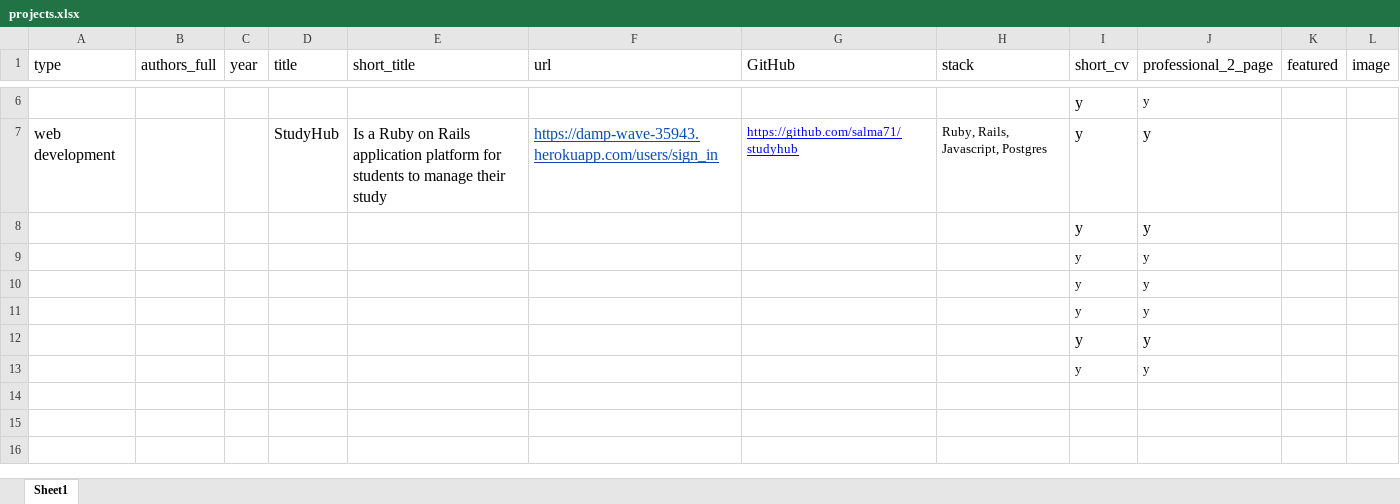
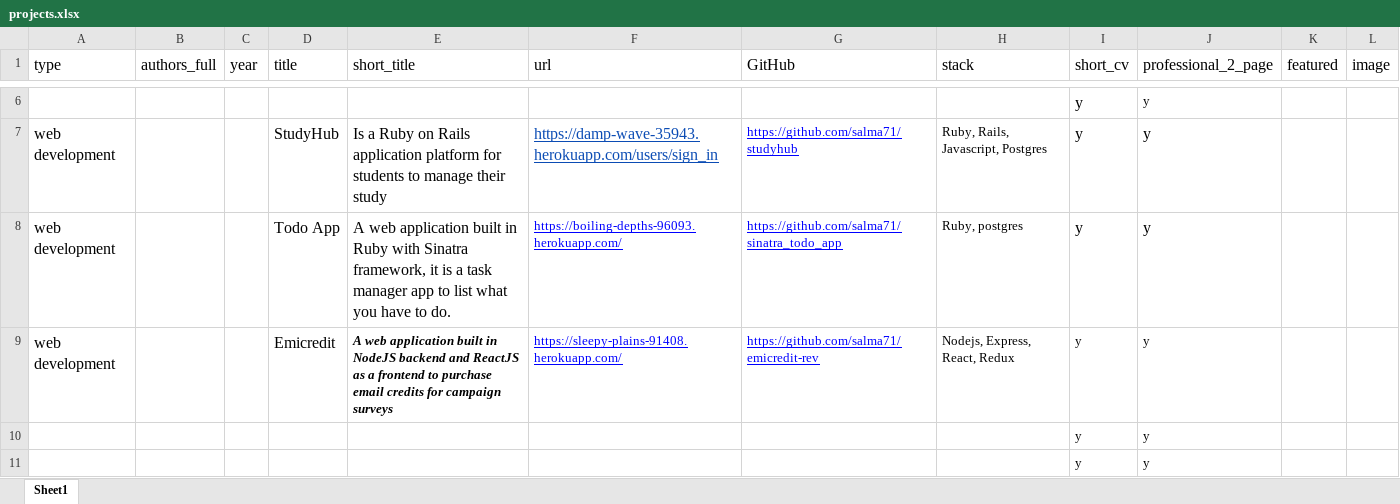
Before and after one commit to salma71/pagedown-cv, an Excel workbook: _cv_data/projects.xlsx, sheet Sheet1, drawn as a sheet; only a part is shown, gaps mark what is left out; the shorter side is filled out with more unchanged rows; values as stored, in another font and other column widths than the file's, no borders; charts and pictures not drawn; removed rows and columns are numbered as before the commit, all else as after; the diff names each change by its address in the sheet, - before the commit and + after, or states it on an @@ line.

```diff
--- a/_cv_data/projects.xlsx (sheet Sheet1)
+++ b/_cv_data/projects.xlsx (sheet Sheet1)
-row 8:  |  |  |  |  |  |  |  | y | y
-row 9:  |  |  |  |  |  |  |  | y | y
+row 8: web development |  |  | Todo App | A web application built in Ruby with Sinatra framework, it is a task manager app to list what you have to do. | https://boiling-depths-96093.herokuapp.com/ | https://github.com/salma71/sinatra_todo_app | Ruby, postgres | y | y
+row 9: web development |  |  | Emicredit | A web application built in NodeJS backend and ReactJS as a frontend to purchase email credits for campaign surveys | https://sleepy-plains-91408.herokuapp.com/ | https://github.com/salma71/emicredit-rev | Nodejs, Express, React, Redux | y | y
```
Also changed, not shown: _cv_data/cv_entries.xlsx, 2 other files.
